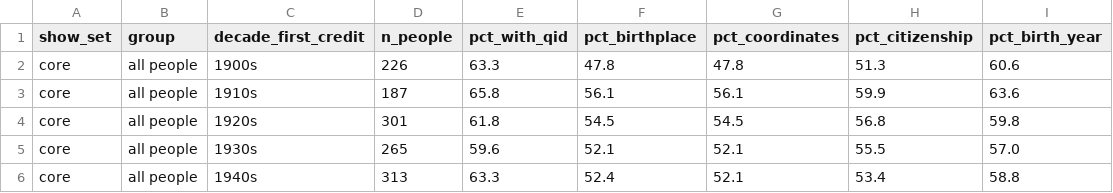
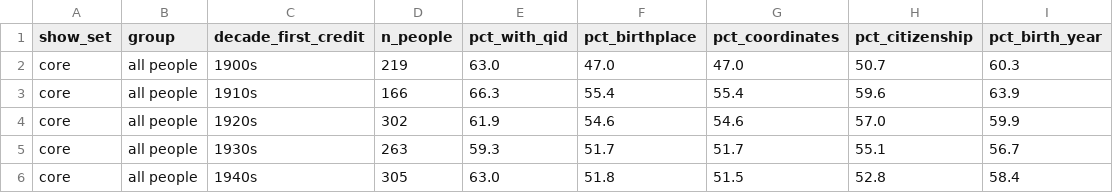
Before and after one commit to rubyngo1610/broadway-network-reunion, a CSV file: outputs/tables/people_coverage.csv, drawn as a sheet; only a part is shown; the diff covers the shown part only.

```diff
--- a/outputs/tables/people_coverage.csv
+++ b/outputs/tables/people_coverage.csv
@@ -1,6 +1,6 @@
 show_set,group,decade_first_credit,n_people,pct_with_qid,pct_birthplace,pct_coordinates,pct_citizenship,pct_birth_year
-core,all people,1900s,226,63.3,47.8,47.8,51.3,60.6
-core,all people,1910s,187,65.8,56.1,56.1,59.9,63.6
-core,all people,1920s,301,61.8,54.5,54.5,56.8,59.8
-core,all people,1930s,265,59.6,52.1,52.1,55.5,57.0
-core,all people,1940s,313,63.3,52.4,52.1,53.4,58.8
+core,all people,1900s,219,63.0,47.0,47.0,50.7,60.3
+core,all people,1910s,166,66.3,55.4,55.4,59.6,63.9
+core,all people,1920s,302,61.9,54.6,54.6,57.0,59.9
+core,all people,1930s,263,59.3,51.7,51.7,55.1,56.7
+core,all people,1940s,305,63.0,51.8,51.5,52.8,58.4
```
Also changed, not shown: 85 edited cells elsewhere in this file, outputs/tables/cast_coverage.csv, outputs/tables/coverage_by_role_decade.csv, 10 other files.
